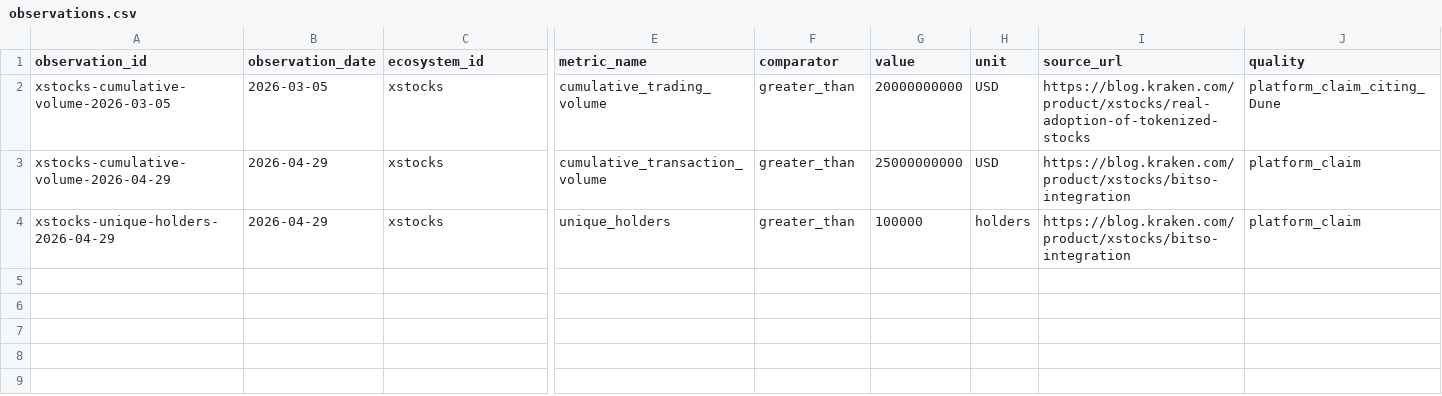
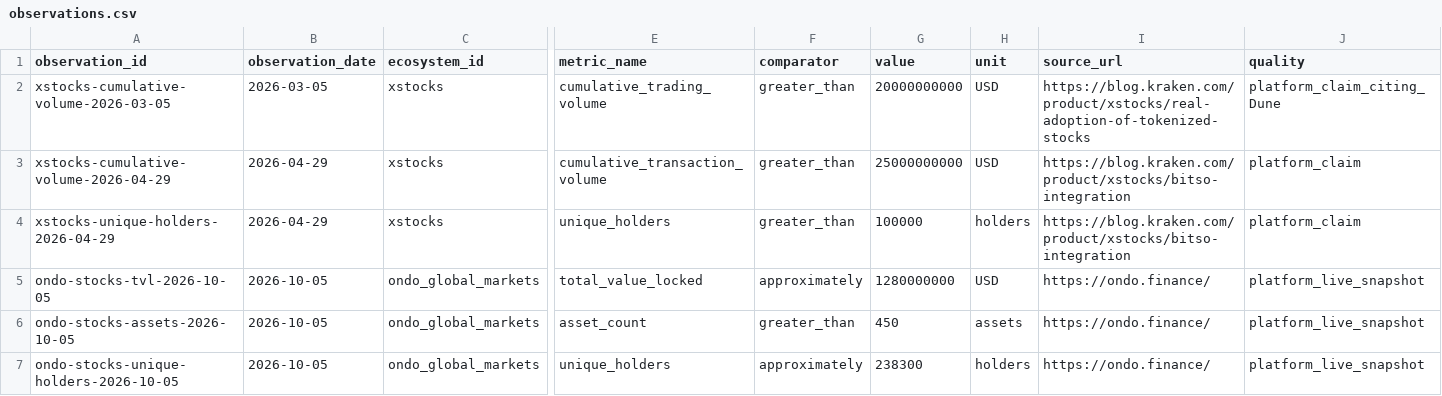
Before and after one commit to myfines/massiv, a CSV file: data/observations.csv, drawn as a sheet; only a part is shown, gaps mark what is left out; rows hold the shown columns only; the diff names each change by its address in the sheet, - before the commit and + after, or states it on an @@ line.

Commit message:
data: add verified Ondo Stocks snapshot

```diff
--- a/data/observations.csv
+++ b/data/observations.csv
+row 5: ondo-stocks-tvl-2026-10-05 | 2026-10-05 | ondo_global_markets | total_value_locked | approximately | 1280000000 | USD | https://ondo.finance/ | platform_live_snapshot
+row 6: ondo-stocks-assets-2026-10-05 | 2026-10-05 | ondo_global_markets | asset_count | greater_than | 450 | assets | https://ondo.finance/ | platform_live_snapshot
+row 7: ondo-stocks-unique-holders-2026-10-05 | 2026-10-05 | ondo_global_markets | unique_holders | approximately | 238300 | holders | https://ondo.finance/ | platform_live_snapshot
```
